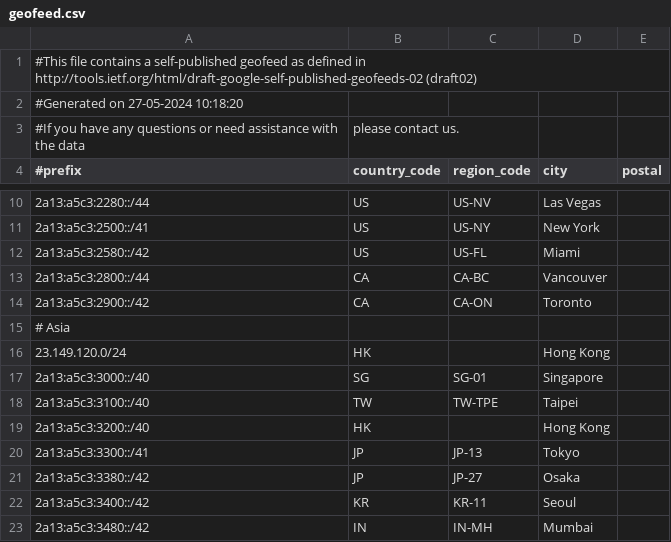
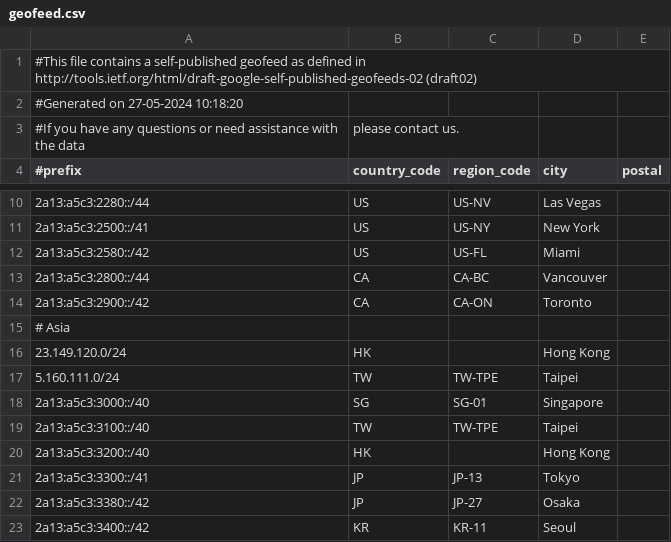
Before and after one commit to MoeDove-LLC/WEB, a CSV file: geofeed.csv, drawn as a sheet; only a part is shown, gaps mark what is left out; the shorter side is filled out with more unchanged rows.

Commit message:
Update geofeed.csv

```diff
--- a/geofeed.csv
+++ b/geofeed.csv
@@ -16,2 +16,3 @@
 23.149.120.0/24,HK,,Hong Kong,
+5.160.111.0/24,TW,TW-TPE,Taipei,
 2a13:a5c3:3000::/40,SG,SG-01,Singapore,
```
